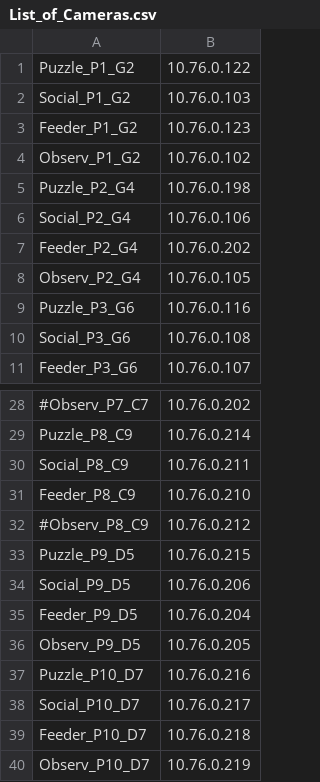
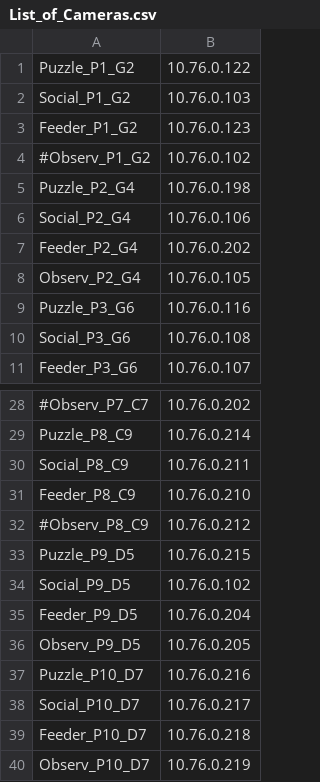
Before and after one commit to michaelchimento/raspi_tit_scripts, a CSV file: List_of_Cameras.csv, drawn as a sheet; only a part is shown, gaps mark what is left out.

Commit message:
Update List_of_Cameras.csv

```diff
--- a/List_of_Cameras.csv
+++ b/List_of_Cameras.csv
@@ -3,3 +3,3 @@ Social_P1_G2,10.76.0.103
 Feeder_P1_G2,10.76.0.123
-Observ_P1_G2,10.76.0.102
+#Observ_P1_G2,10.76.0.102
 Puzzle_P2_G4,10.76.0.198
@@ -33,3 +33,3 @@ Feeder_P8_C9,10.76.0.210
 Puzzle_P9_D5,10.76.0.215
-Social_P9_D5,10.76.0.206
+Social_P9_D5,10.76.0.102
 Feeder_P9_D5,10.76.0.204
```
